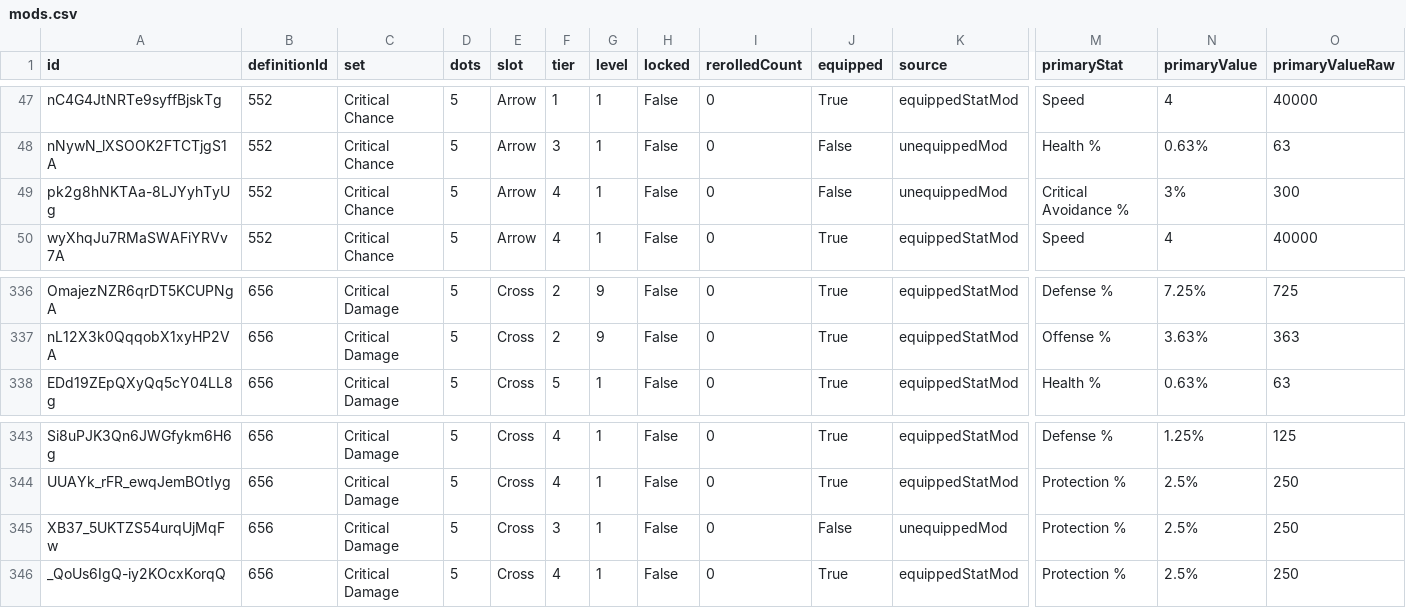
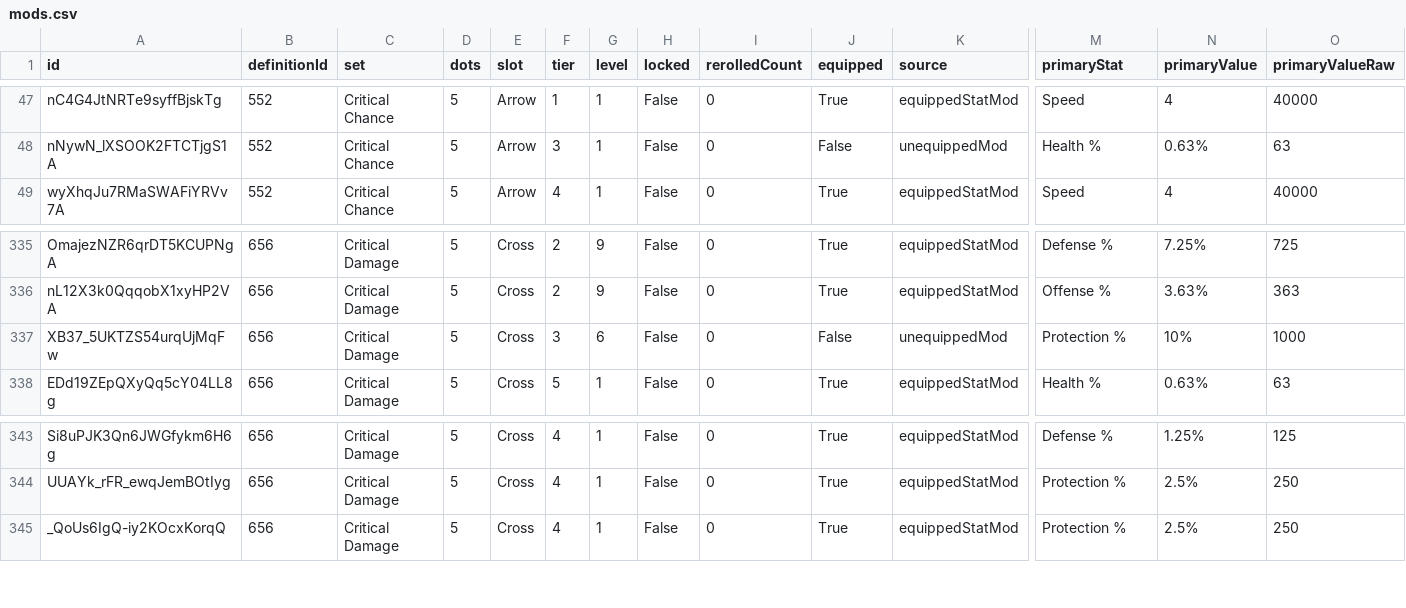
Before and after one commit to vhontebh-arch/swgoh, a CSV file: mods.csv, drawn as a sheet; only a part is shown, gaps mark what is left out; removed rows and columns are numbered as before the commit, all else as after; rows hold the shown columns only; the diff names each change by its address in the sheet, - before the commit and + after, or states it on an @@ line.

```diff
--- a/mods.csv
+++ b/mods.csv
-row 49: pk2g8hNKTAa-8LJYyhTyUg | 552 | Critical Chance | 5 | Arrow | 4 | 1 | False | 0 | False | unequippedMod | Critical Avoidance % | 3% | 300
+row 337: XB37_5UKTZS54urqUjMqFw | 656 | Critical Damage | 5 | Cross | 3 | 6 | False | 0 | False | unequippedMod | Protection % | 10% | 1000
-row 345: XB37_5UKTZS54urqUjMqFw | 656 | Critical Damage | 5 | Cross | 3 | 1 | False | 0 | False | unequippedMod | Protection % | 2.5% | 250
```
Also changed, not shown: mod_analysis.csv, roster.csv, 2 other files.
